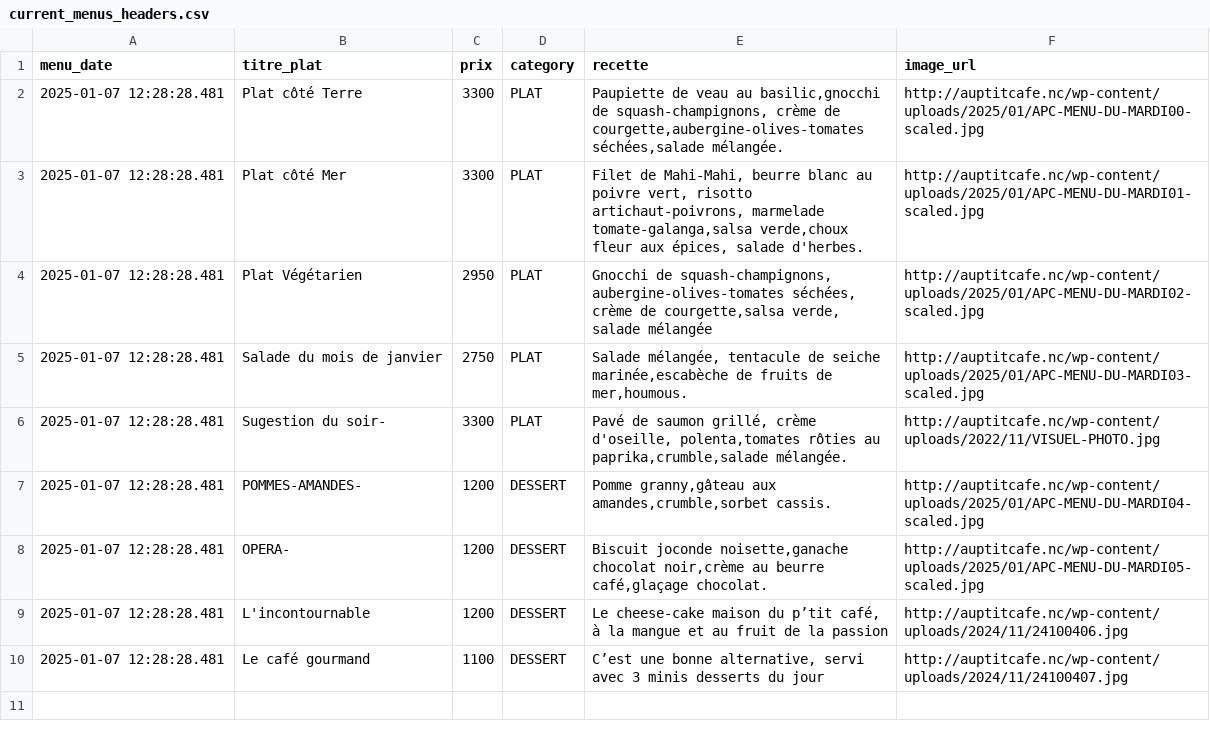
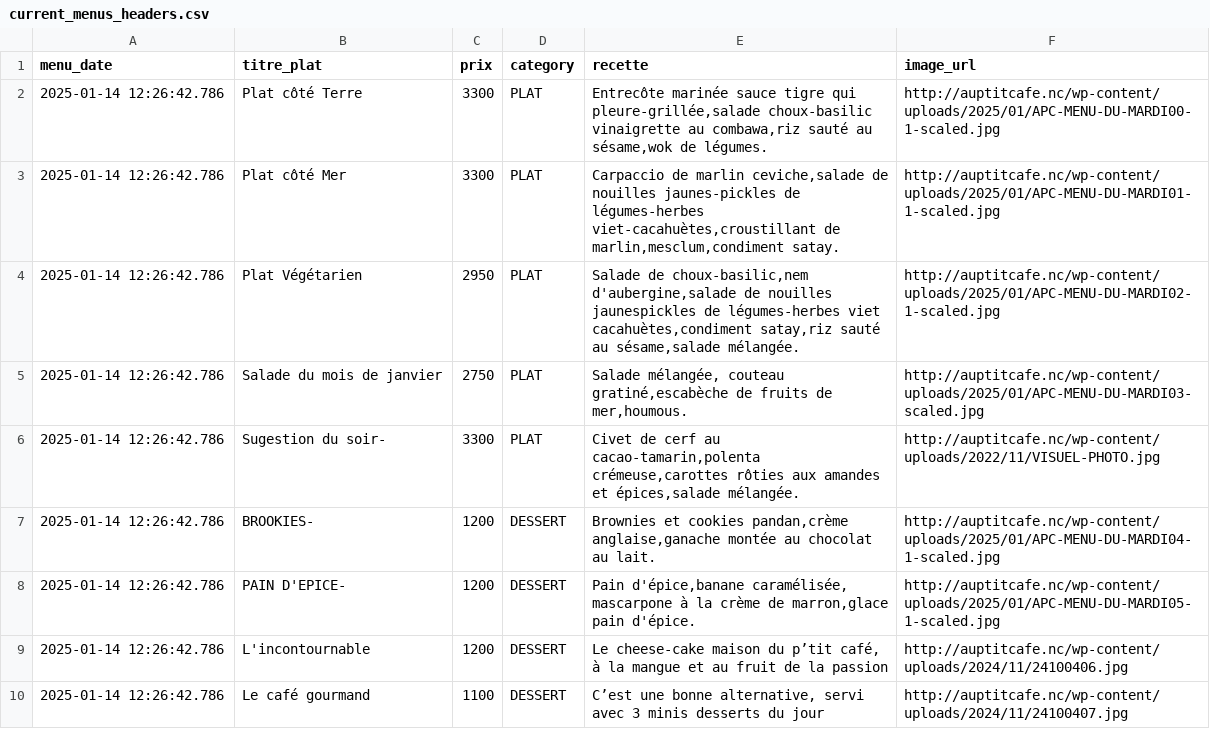
Before and after one commit to adriens/auptitcafe-data, a CSV file: data/current_menus_headers.csv, drawn as a sheet.

```diff
--- a/data/current_menus_headers.csv
+++ b/data/current_menus_headers.csv
@@ -1,10 +1,10 @@
 menu_date,titre_plat,prix,category,recette,image_url
-2025-01-07 12:28:28.481,Plat côté Terre,3300,PLAT,"Paupiette de veau au basilic,gnocchi de squash-champignons, crème de courgette,aubergine-olives-tomates séchées,salade mélangée.",http://auptitcafe.nc/wp-content/uploads/2025/01/APC-MENU-DU-MARDI00-scaled.jpg
-2025-01-07 12:28:28.481,Plat côté Mer,3300,PLAT,"Filet de Mahi-Mahi, beurre blanc au poivre vert, risotto artichaut-poivrons, marmelade tomate-galanga,salsa verde,choux fleur aux épices, salade d'herbes.",http://auptitcafe.nc/wp-content/uploads/2025/01/APC-MENU-DU-MARDI01-scaled.jpg
-2025-01-07 12:28:28.481,Plat Végétarien,2950,PLAT,"Gnocchi de squash-champignons, aubergine-olives-tomates séchées, crème de courgette,salsa verde, salade mélangée",http://auptitcafe.nc/wp-content/uploads/2025/01/APC-MENU-DU-MARDI02-scaled.jpg
-2025-01-07 12:28:28.481,Salade du mois de janvier ,2750,PLAT,"Salade mélangée, tentacule de seiche marinée,escabèche de fruits de mer,houmous.",http://auptitcafe.nc/wp-content/uploads/2025/01/APC-MENU-DU-MARDI03-scaled.jpg
-2025-01-07 12:28:28.481,Sugestion du soir-,3300,PLAT,"Pavé de saumon grillé, crème d'oseille, polenta,tomates rôties au paprika,crumble,salade mélangée.",http://auptitcafe.nc/wp-content/uploads/2022/11/VISUEL-PHOTO.jpg
-2025-01-07 12:28:28.481,POMMES-AMANDES-,1200,DESSERT,"Pomme granny,gâteau aux amandes,crumble,sorbet cassis.",http://auptitcafe.nc/wp-content/uploads/2025/01/APC-MENU-DU-MARDI04-scaled.jpg
-2025-01-07 12:28:28.481,OPERA-,1200,DESSERT,"Biscuit joconde noisette,ganache chocolat noir,crème au beurre café,glaçage chocolat.",http://auptitcafe.nc/wp-content/uploads/2025/01/APC-MENU-DU-MARDI05-scaled.jpg
-2025-01-07 12:28:28.481,L'incontournable,1200,DESSERT,"Le cheese-cake maison du p’tit café, à la mangue et au fruit de la passion",http://auptitcafe.nc/wp-content/uploads/2024/11/24100406.jpg
-2025-01-07 12:28:28.481,Le café gourmand,1100,DESSERT,"C’est une bonne alternative, servi avec 3 minis desserts du jour",http://auptitcafe.nc/wp-content/uploads/2024/11/24100407.jpg
+2025-01-14 12:26:42.786,Plat côté Terre,3300,PLAT,"Entrecôte marinée sauce tigre qui pleure-grillée,salade choux-basilic vinaigrette au combawa,riz sauté au sésame,wok de légumes.",http://auptitcafe.nc/wp-content/uploads/2025/01/APC-MENU-DU-MARDI00-1-scaled.jpg
+2025-01-14 12:26:42.786,Plat côté Mer,3300,PLAT,"Carpaccio de marlin ceviche,salade de nouilles jaunes-pickles de légumes-herbes viet-cacahuètes,croustillant de marlin,mesclum,condiment satay.",http://auptitcafe.nc/wp-content/uploads/2025/01/APC-MENU-DU-MARDI01-1-scaled.jpg
+2025-01-14 12:26:42.786,Plat Végétarien,2950,PLAT,"Salade de choux-basilic,nem d'aubergine,salade de nouilles jaunespickles de légumes-herbes viet cacahuètes,condiment satay,riz sauté au sésame,salade mélangée.",http://auptitcafe.nc/wp-content/uploads/2025/01/APC-MENU-DU-MARDI02-1-scaled.jpg
+2025-01-14 12:26:42.786,Salade du mois de janvier ,2750,PLAT,"Salade mélangée, couteau gratiné,escabèche de fruits de mer,houmous.",http://auptitcafe.nc/wp-content/uploads/2025/01/APC-MENU-DU-MARDI03-scaled.jpg
+2025-01-14 12:26:42.786,Sugestion du soir-,3300,PLAT,"Civet de cerf au cacao-tamarin,polenta crémeuse,carottes rôties aux amandes et épices,salade mélangée.",http://auptitcafe.nc/wp-content/uploads/2022/11/VISUEL-PHOTO.jpg
+2025-01-14 12:26:42.786,BROOKIES-,1200,DESSERT,"Brownies et cookies pandan,crème anglaise,ganache montée au chocolat au lait.",http://auptitcafe.nc/wp-content/uploads/2025/01/APC-MENU-DU-MARDI04-1-scaled.jpg
+2025-01-14 12:26:42.786,PAIN D'EPICE-,1200,DESSERT,"Pain d'épice,banane caramélisée, mascarpone à la crème de marron,glace pain d'épice.",http://auptitcafe.nc/wp-content/uploads/2025/01/APC-MENU-DU-MARDI05-1-scaled.jpg
+2025-01-14 12:26:42.786,L'incontournable,1200,DESSERT,"Le cheese-cake maison du p’tit café, à la mangue et au fruit de la passion",http://auptitcafe.nc/wp-content/uploads/2024/11/24100406.jpg
+2025-01-14 12:26:42.786,Le café gourmand,1100,DESSERT,"C’est une bonne alternative, servi avec 3 minis desserts du jour",http://auptitcafe.nc/wp-content/uploads/2024/11/24100407.jpg
```
Also changed, not shown: data/current_menus.csv, data/menus_hist.csv.
